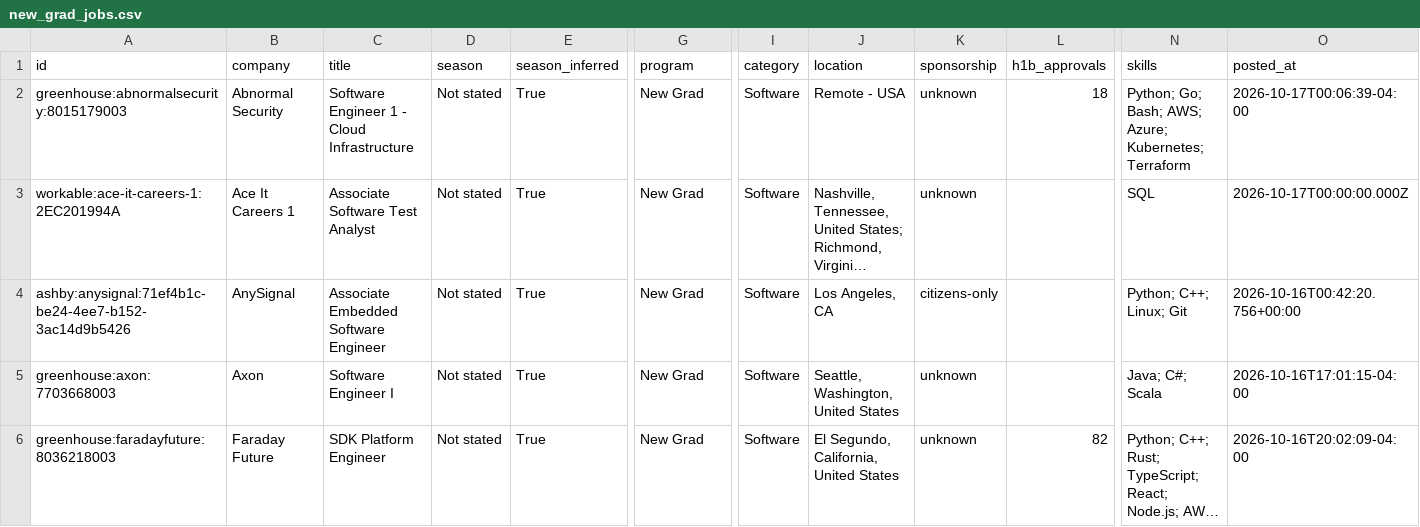
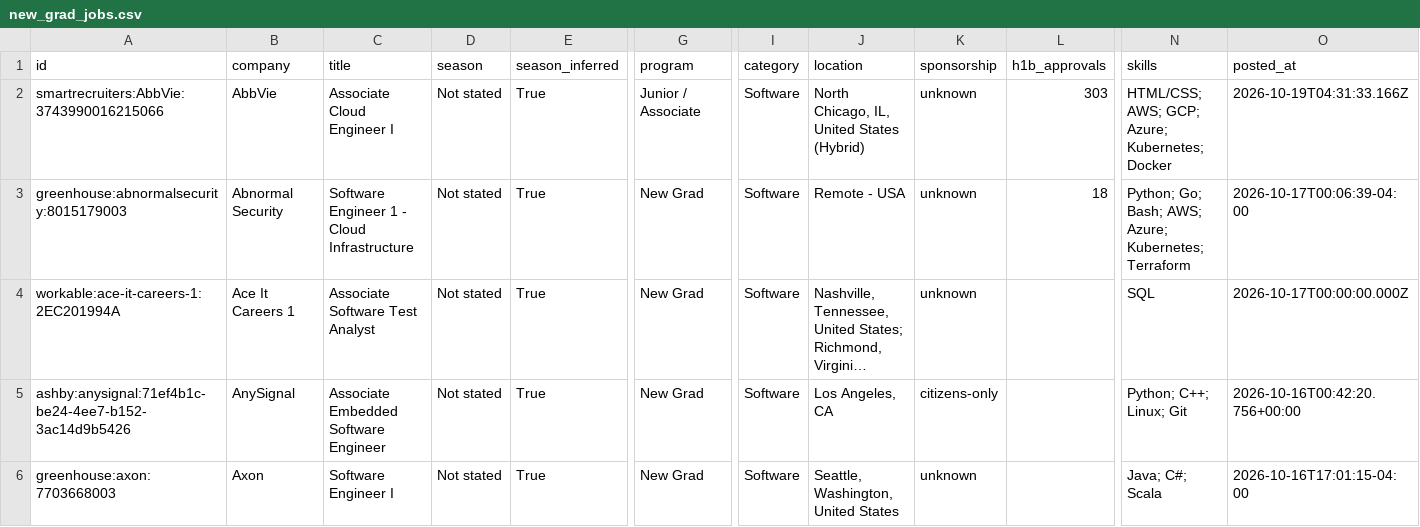
Before and after one commit to apxxrv/New-Grad-Tech-Jobs, a CSV file: data/new_grad_jobs.csv, drawn as a sheet; only a part is shown, gaps mark what is left out; the shorter side is filled out with more unchanged rows; long unchanged cells end in …; rows hold the shown columns only; the diff covers the shown part only; the diff names each change by its address in the sheet, - before the commit and + after, or states it on an @@ line.

```diff
--- a/data/new_grad_jobs.csv
+++ b/data/new_grad_jobs.csv
+row 2: smartrecruiters:AbbVie:3743990016215066 | AbbVie | Associate Cloud Engineer I | Not stated | True | Junior / Associate | Software | North Chicago, IL, United States (Hybrid) | unknown | 303 | HTML/CSS; AWS; GCP; Azure; Kubernetes; Docker | 2026-10-19T04:31:33.166Z
```
Also changed, not shown: 2 removed rows and 2 edited cells elsewhere in this file, docs/new_grad_jobs.csv, 16 other files.
